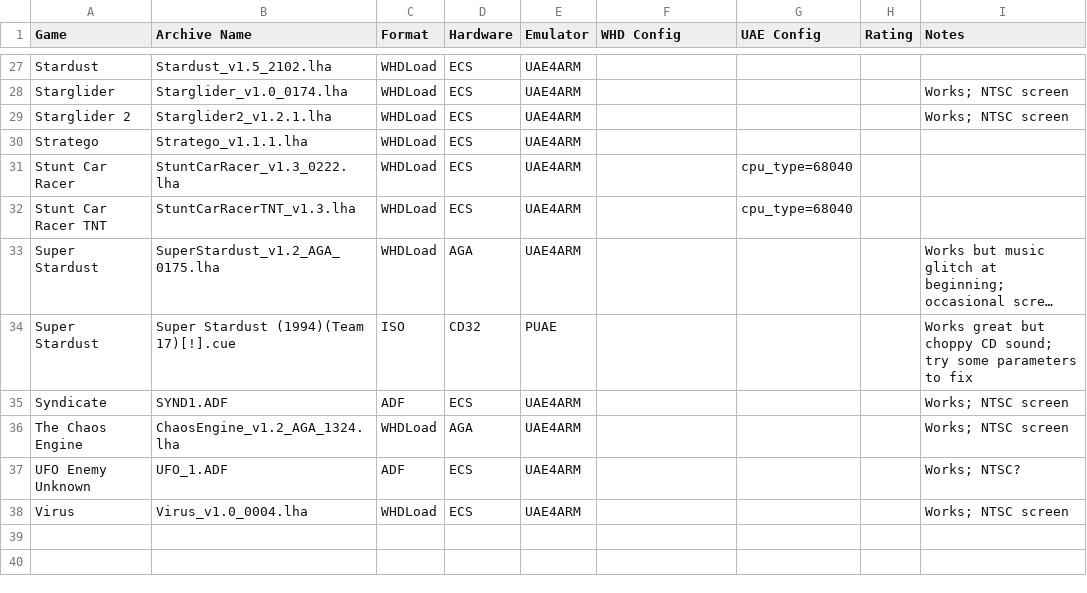
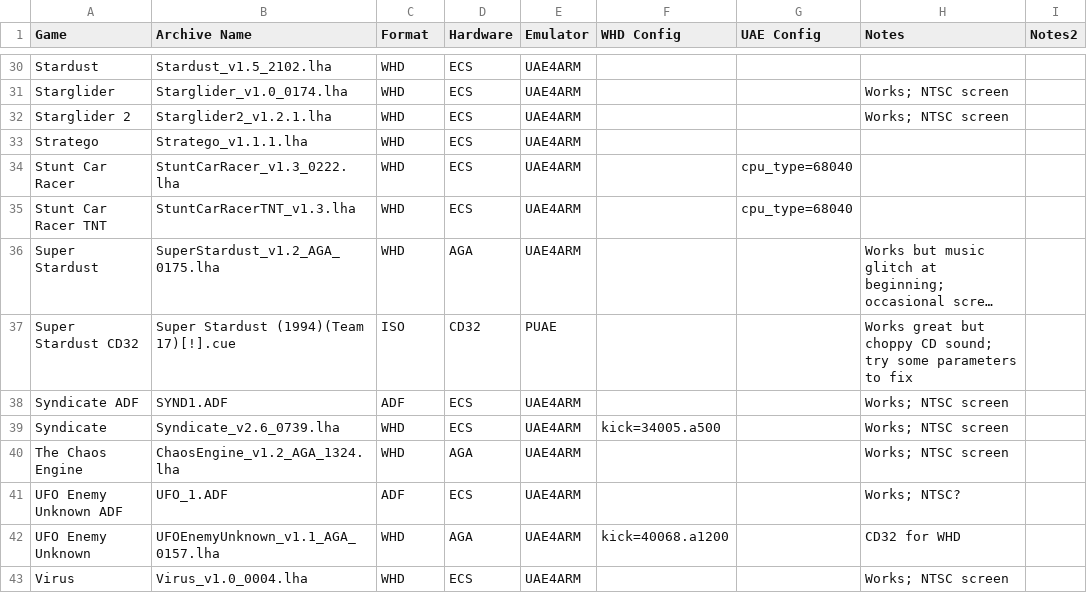
Before and after one commit to Daniel-Oberlin/recalbox-tools, a CSV file: amiga/whdload4uae4arm/games.csv, drawn as a sheet; only a part is shown, gaps mark what is left out; long unchanged cells end in …; removed rows and columns are numbered as before the commit, all else as after; the diff covers the shown part only; the diff names each change by its address in the sheet, - before the commit and + after, or states it on an @@ line.

Commit message:
update games.csv

```diff
--- a/amiga/whdload4uae4arm/games.csv
+++ b/amiga/whdload4uae4arm/games.csv
-column H (Rating), empty
+column I (Notes2), empty
-C30:C36 (Format): WHDLoad
+C30:C36 (Format): WHD
-A37 (Game): Super Stardust
+A37 (Game): Super Stardust CD32
-A38 (Game): Syndicate
+A38 (Game): Syndicate ADF
+row 39: Syndicate | Syndicate_v2.6_0739.lha | WHD | ECS | UAE4ARM | kick=34005.a500 |  | Works; NTSC screen
-C40 (Format): WHDLoad
+C40 (Format): WHD
-A41 (Game): UFO Enemy Unknown
+A41 (Game): UFO Enemy Unknown ADF
+row 42: UFO Enemy Unknown | UFOEnemyUnknown_v1.1_AGA_0157.lha | WHD | AGA | UAE4ARM | kick=40068.a1200 |  | CD32 for WHD
-C43 (Format): WHDLoad
+C43 (Format): WHD
```
Also changed, not shown: 5 added rows, 2 removed rows and 25 edited cells elsewhere in this file, 1 other file.
